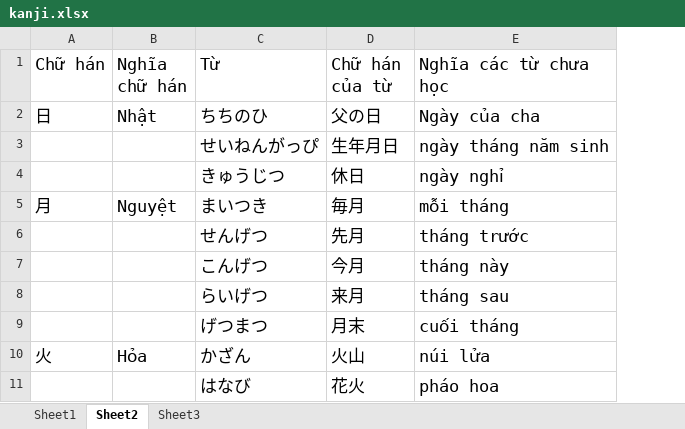
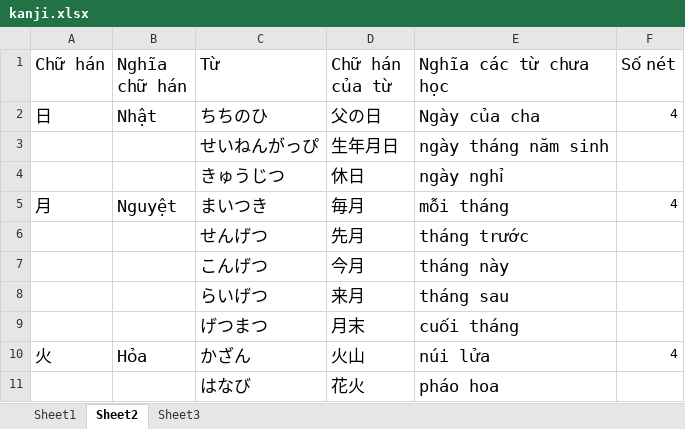
Before and after one commit to v2kt95/kanji_learning_Website, an Excel workbook: kanji.xlsx, sheet Sheet2, drawn as a sheet; values as stored, in another font and other column widths than the file's, no borders; the diff names each change by its address in the sheet, - before the commit and + after, or states it on an @@ line.

```diff
--- a/kanji.xlsx (sheet Sheet2)
+++ b/kanji.xlsx (sheet Sheet2)
+column F (Số nét), rows 2-10: 4 |  |  | 4 |  |  |  |  | 4
```
Also changed, not shown: sheet Sheet1, 1 other file.
